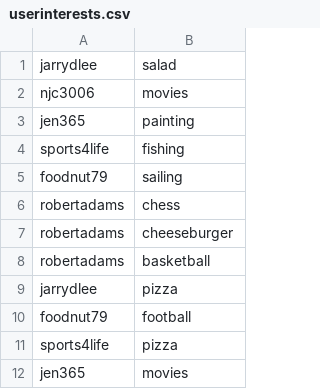
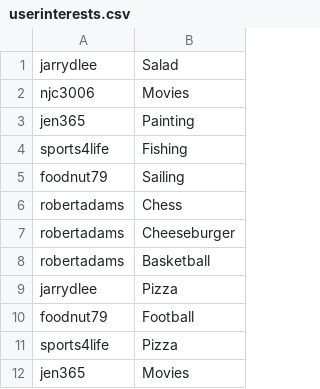
Before and after one commit to ClayBenson94/Relational-Relationships, a CSV file: resources/csv/userinterests.csv, drawn as a sheet.

```diff
--- a/resources/csv/userinterests.csv
+++ b/resources/csv/userinterests.csv
@@ -1,12 +1,12 @@
-jarrydlee,salad
-njc3006,movies
-jen365,painting
-sports4life,fishing
-foodnut79,sailing
-robertadams,chess
-robertadams,cheeseburger
-robertadams,basketball
-jarrydlee,pizza
-foodnut79,football
-sports4life,pizza
-jen365,movies
+jarrydlee,Salad
+njc3006,Movies
+jen365,Painting
+sports4life,Fishing
+foodnut79,Sailing
+robertadams,Chess
+robertadams,Cheeseburger
+robertadams,Basketball
+jarrydlee,Pizza
+foodnut79,Football
+sports4life,Pizza
+jen365,Movies
```
Also changed, not shown: resources/csv/interests.csv, 1 other file.
